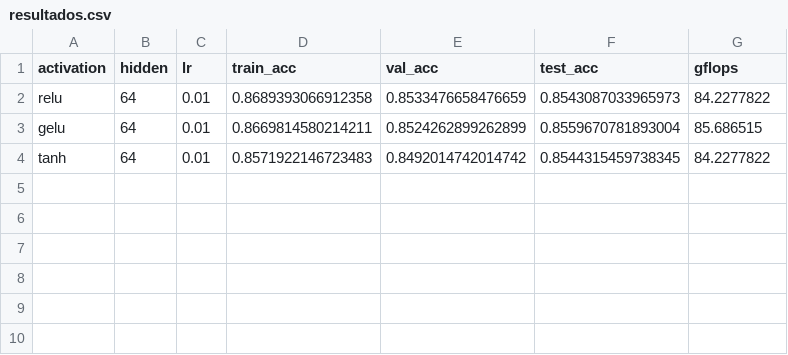
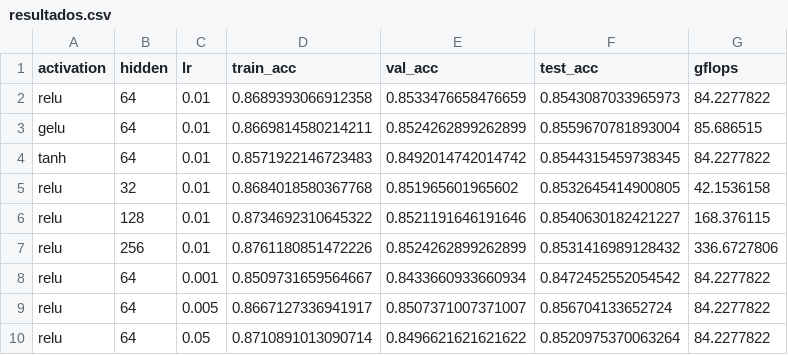
Before and after one commit to GomesJoas/BERT-CPU, a CSV file: resultados.csv, drawn as a sheet.

```diff
--- a/resultados.csv
+++ b/resultados.csv
@@ -4 +4,7 @@ gelu,64,0.01,0.8669814580214211,0.8524262899262899,0.8559670781893004,85.686515
 tanh,64,0.01,0.8571922146723483,0.8492014742014742,0.8544315459738345,84.2277822
+relu,32,0.01,0.8684018580367768,0.851965601965602,0.8532645414900805,42.1536158
+relu,128,0.01,0.8734692310645322,0.8521191646191646,0.8540630182421227,168.376115
+relu,256,0.01,0.8761180851472226,0.8524262899262899,0.8531416989128432,336.6727806
+relu,64,0.001,0.8509731659564667,0.8433660933660934,0.8472452552054542,84.2277822
+relu,64,0.005,0.8667127336941917,0.8507371007371007,0.856704133652724,84.2277822
+relu,64,0.05,0.8710891013090714,0.8496621621621622,0.8520975370063264,84.2277822
```
Also changed, not shown: 2 other files.
